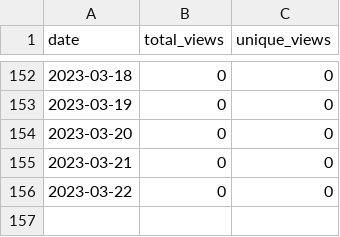
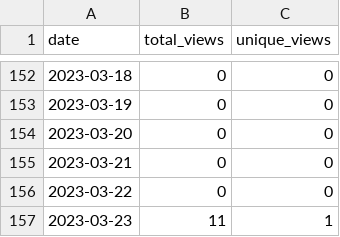
Before and after one commit to merrymitch/COMP3220, a CSV file: .traffic/views.csv, drawn as a sheet; only a part is shown, gaps mark what is left out.

Commit message:
Updating repository traffic

```diff
--- a/.traffic/views.csv
+++ b/.traffic/views.csv
@@ -156 +156,2 @@ date,total_views,unique_views
 2023-03-22,0,0
+2023-03-23,11,1
```
Also changed, not shown: .traffic/clones.csv, 3 other files.
